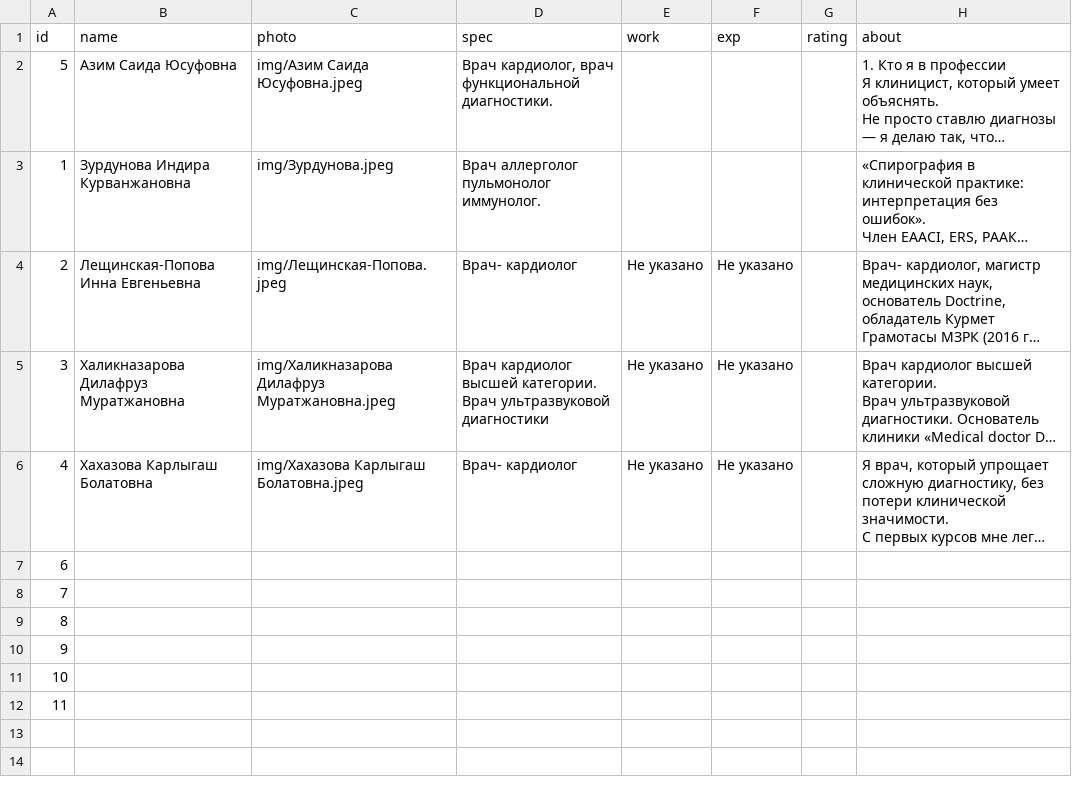
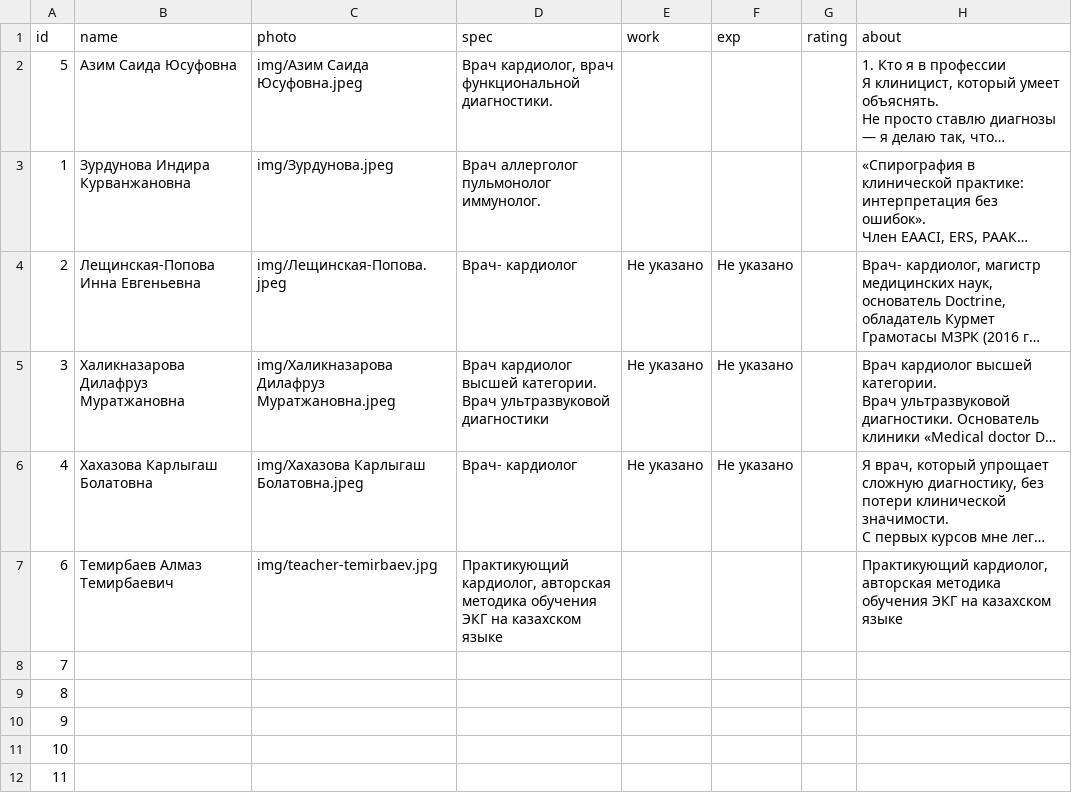
Before and after one commit to r1laun/doctrine-kz-site, a CSV file: _original/teachers.csv, drawn as a sheet; long unchanged cells end in …; the diff names each change by its address in the sheet, - before the commit and + after, or states it on an @@ line.

Commit message:
feat: новый лектор Темирбаев + переводы T6

```diff
--- a/_original/teachers.csv
+++ b/_original/teachers.csv
-B7 (name): (empty)
+B7 (name): Темирбаев Алмаз Темирбаевич
-C7 (photo): (empty)
+C7 (photo): img/teacher-temirbaev.jpg
-D7 (spec): (empty)
+D7 (spec): Практикующий кардиолог, авторская методика обучения ЭКГ на казахском языке
-H7 (about): (empty)
+H7 (about): Практикующий кардиолог, авторская методика обучения ЭКГ на казахском языке
```
Also changed, not shown: 6 other files.
